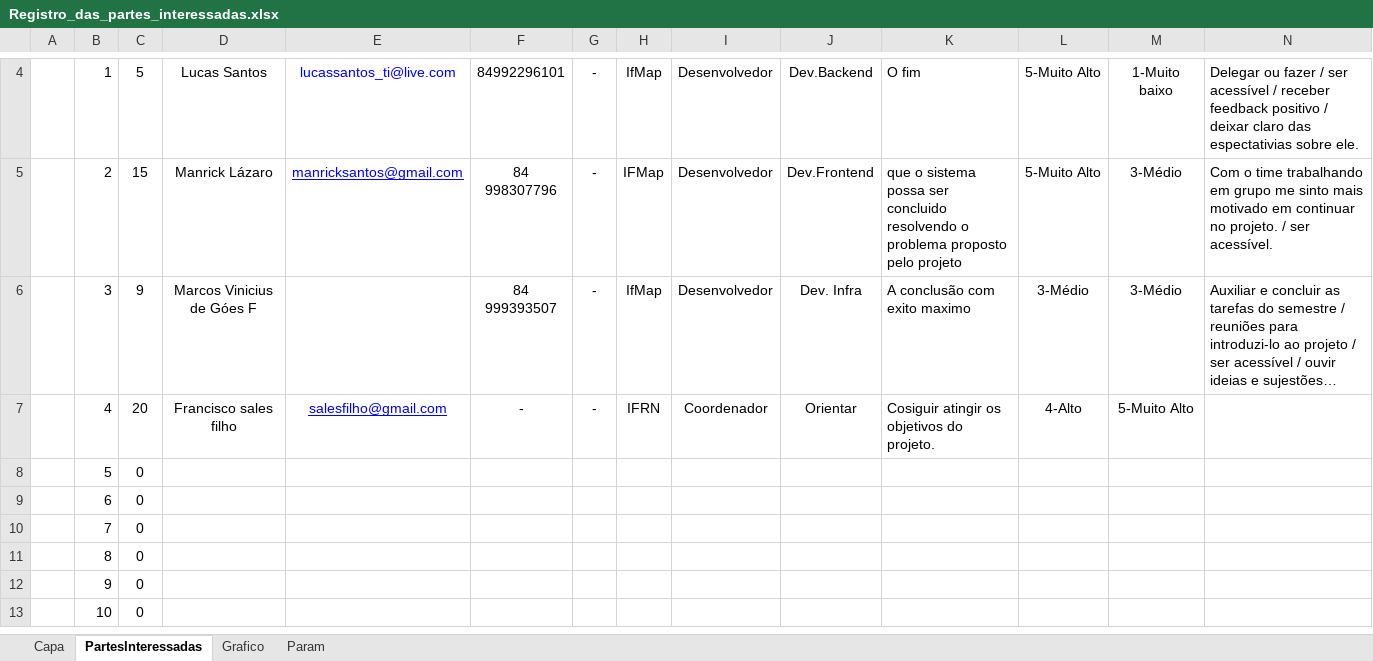
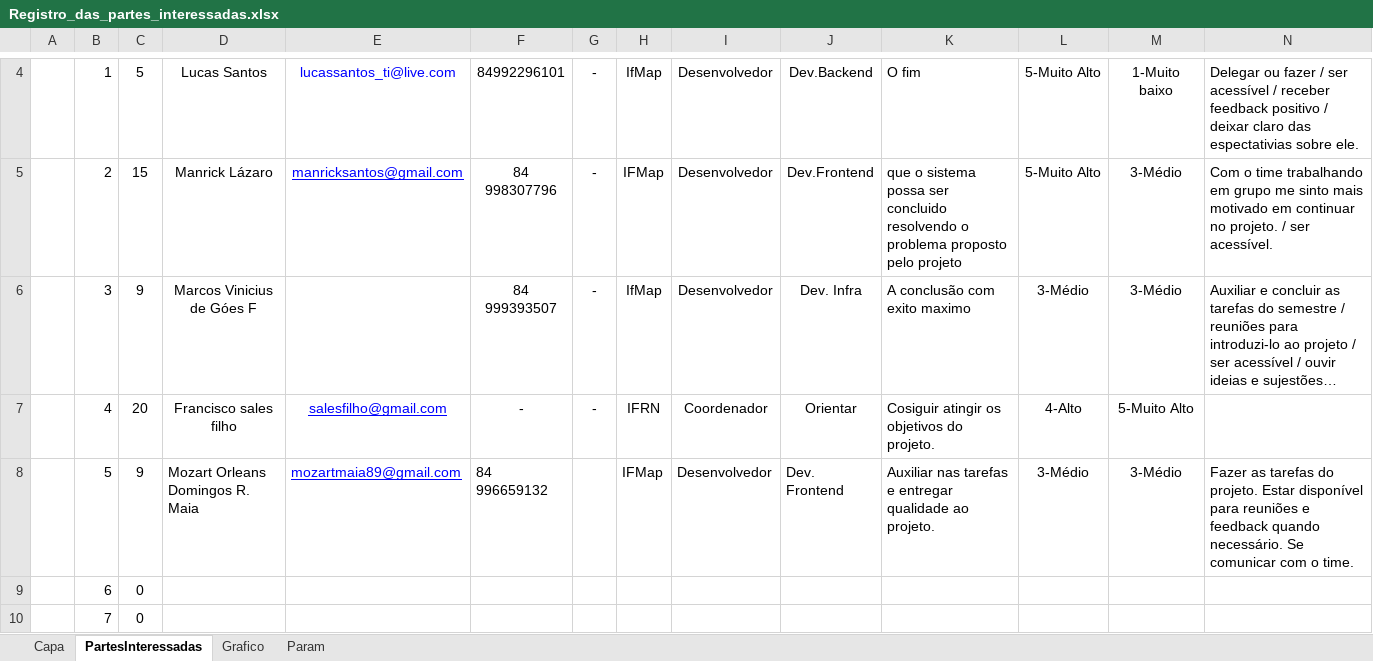
Before and after one commit to MarVin17G/if-map, an Excel workbook: docs/Documentos/Registro_das_partes_interessadas.xlsx, sheet PartesInteressadas, drawn as a sheet; only a part is shown, gaps mark what is left out; the shorter side is filled out with more unchanged rows; long unchanged cells end in …; values as stored, in another font and other column widths than the file's, no borders; conditional formats not drawn; the diff names each change by its address in the sheet, - before the commit and + after, or states it on an @@ line.

Commit message:
doc: adicionada parte interessada de Mozart

```diff
--- a/docs/Documentos/Registro_das_partes_interessadas.xlsx (sheet PartesInteressadas)
+++ b/docs/Documentos/Registro_das_partes_interessadas.xlsx (sheet PartesInteressadas)
-C8: 0
+C8: 9
-D8: (empty)
+D8: Mozart Orleans Domingos R. Maia
-E8: (empty)
+E8: mozartmaia89@gmail.com
-F8: (empty)
+F8: 84 996659132
-H8: (empty)
+H8: IFMap
-I8: (empty)
+I8: Desenvolvedor
-J8: (empty)
+J8: Dev. Frontend
-K8: (empty)
+K8: Auxiliar nas tarefas e entregar qualidade ao projeto.
-L8: (empty)
+L8: 3-Médio
-M8: (empty)
+M8: 3-Médio
-N8: (empty)
+N8: Fazer as tarefas do projeto. Estar disponível para reuniões e feedback quando necessário. Se comunicar com o time.
```
